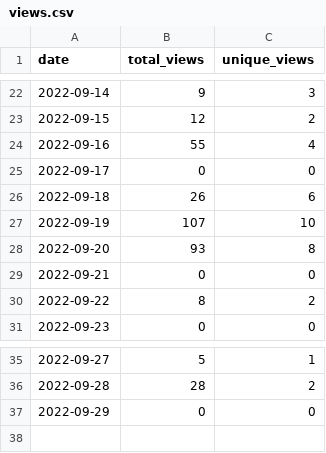
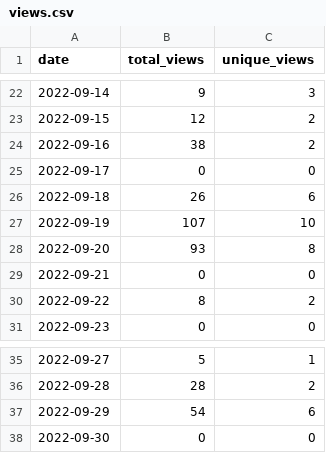
Before and after one commit to MatthewBentz/Comp2210, a CSV file: .traffic/views.csv, drawn as a sheet; only a part is shown, gaps mark what is left out.

Commit message:
Updating repository traffic graph

```diff
--- a/.traffic/views.csv
+++ b/.traffic/views.csv
@@ -23,3 +23,3 @@ date,total_views,unique_views
 2022-09-15,12,2
-2022-09-16,55,4
+2022-09-16,38,2
 2022-09-17,0,0
@@ -36,2 +36,3 @@ date,total_views,unique_views
 2022-09-28,28,2
-2022-09-29,0,0
+2022-09-29,54,6
+2022-09-30,0,0
```
Also changed, not shown: .traffic/clones.csv, 3 other files.
